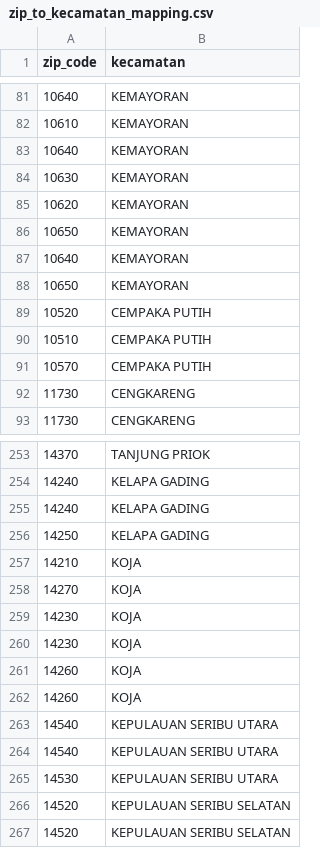
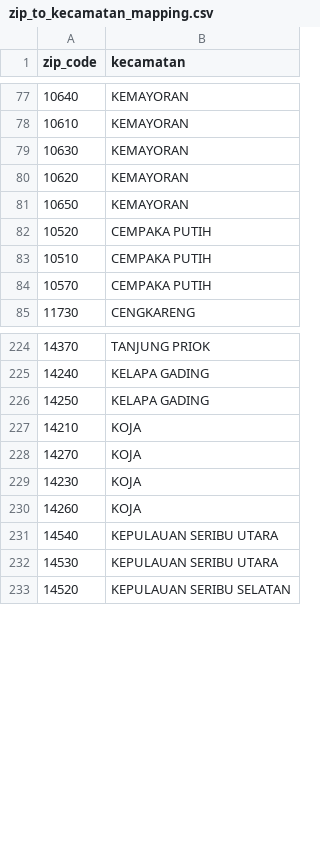
Before and after one commit to modern-pet/geojson-generator, a CSV file: zip_to_kecamatan_mapping.csv, drawn as a sheet; only a part is shown, gaps mark what is left out; the diff covers the shown part only; the diff names each change by its address in the sheet, - before the commit and + after, or states it on an @@ line.

```diff
--- a/zip_to_kecamatan_mapping.csv
+++ b/zip_to_kecamatan_mapping.csv
-row 83: 10640 | KEMAYORAN
-row 86: 10650 | KEMAYORAN
-row 87: 10640 | KEMAYORAN
-row 92: 11730 | CENGKARENG
-row 255: 14240 | KELAPA GADING
-row 260: 14230 | KOJA
-row 261: 14260 | KOJA
-row 264: 14540 | KEPULAUAN SERIBU UTARA
-row 266: 14520 | KEPULAUAN SERIBU SELATAN
```
Also changed, not shown: 25 removed rows elsewhere in this file, 1 other file.
